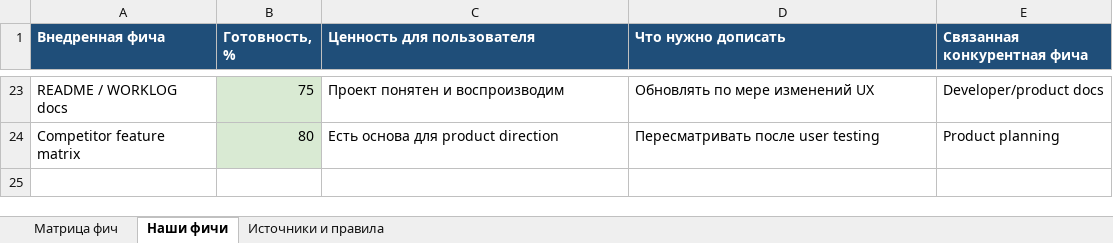
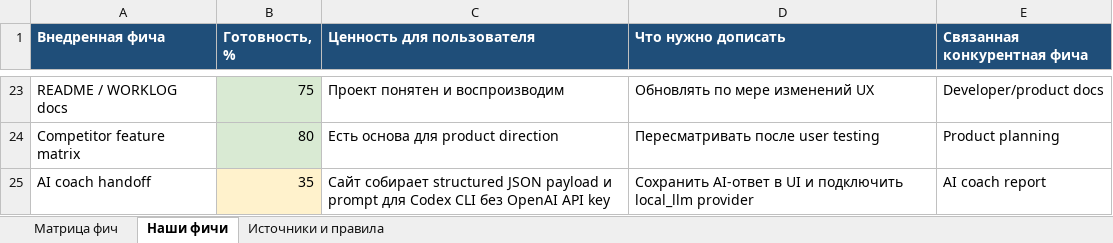
Before and after one commit to justchrome88/jc-coach, an Excel workbook: docs/feature_roadmap_scoring_ru.xlsx, sheet Наши фичи, drawn as a sheet; only a part is shown, gaps mark what is left out; values as stored, in another font and other column widths than the file's, no borders; the diff names each change by its address in the sheet, - before the commit and + after, or states it on an @@ line.

Commit message:
Add Codex AI coach handoff provider

```diff
--- a/docs/feature_roadmap_scoring_ru.xlsx (sheet Наши фичи)
+++ b/docs/feature_roadmap_scoring_ru.xlsx (sheet Наши фичи)
+row 25: AI coach handoff | 35 | Сайт собирает structured JSON payload и prompt для Codex CLI без OpenAI API key | Сохранить AI-ответ в UI и подключить local_llm provider | AI coach report
```
Also changed, not shown: sheet Матрица фич, sheet Источники и правила, 13 other files.
